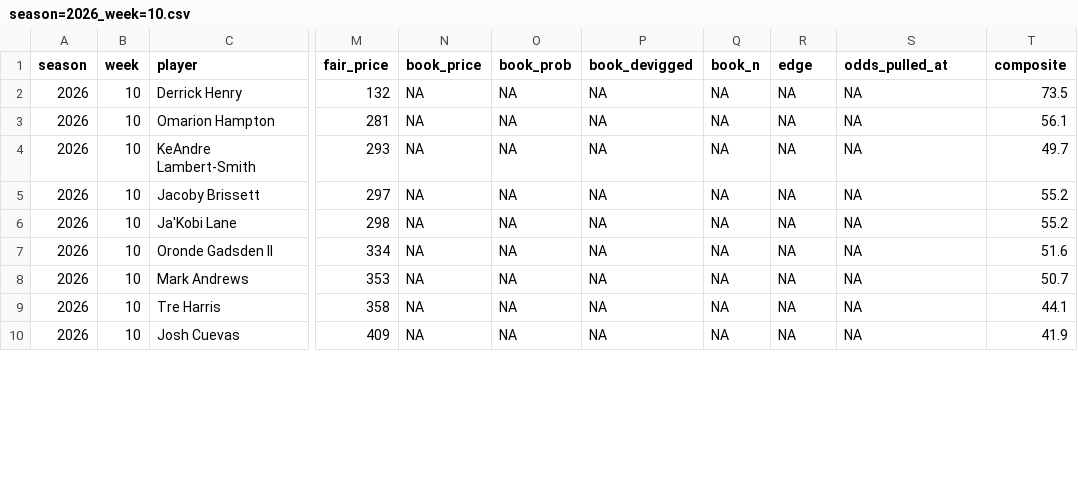
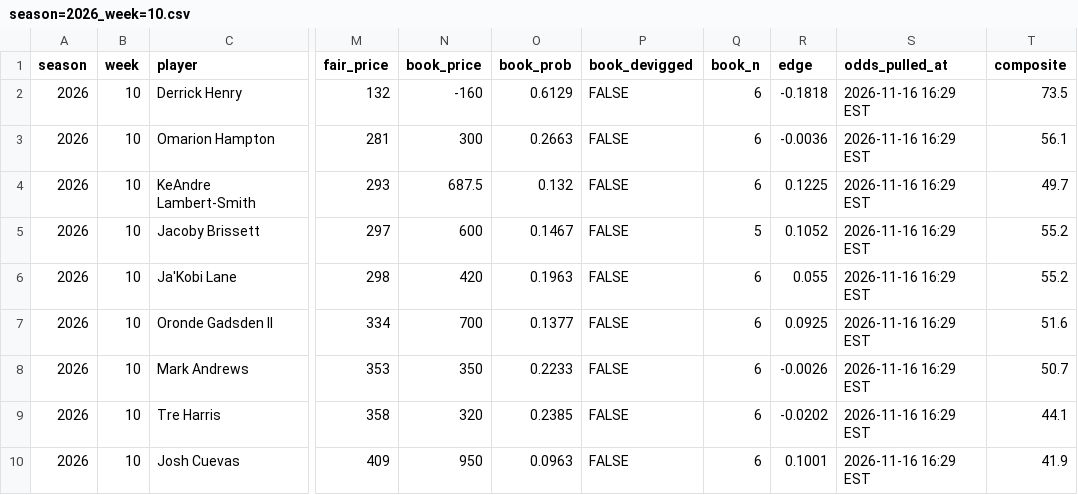
Before and after one commit to bcrock89-netizen/td-scorer, a CSV file: docs/weeks/season=2026_week=10.csv, drawn as a sheet; only a part is shown, gaps mark what is left out; the diff covers the shown part only; the diff names each change by its address in the sheet, - before the commit and + after, or states it on an @@ line.

```diff
--- a/docs/weeks/season=2026_week=10.csv
+++ b/docs/weeks/season=2026_week=10.csv
-N2 (book_price): NA
+N2 (book_price): -160
-O2 (book_prob): NA
+O2 (book_prob): 0.6129
-P2:P10 (book_devigged): NA
+P2:P10 (book_devigged): FALSE
-Q2:Q4 (book_n): NA
+Q2:Q4 (book_n): 6
-R2 (edge): NA
+R2 (edge): -0.1818
-S2:S10 (odds_pulled_at): NA
+S2:S10 (odds_pulled_at): 2026-11-16 16:29 EST
-N3 (book_price): NA
+N3 (book_price): 300
-O3 (book_prob): NA
+O3 (book_prob): 0.2663
-R3 (edge): NA
+R3 (edge): -0.0036
-N4 (book_price): NA
+N4 (book_price): 687.5
-O4 (book_prob): NA
+O4 (book_prob): 0.132
-R4 (edge): NA
+R4 (edge): 0.1225
-N5 (book_price): NA
+N5 (book_price): 600
-O5 (book_prob): NA
+O5 (book_prob): 0.1467
-Q5 (book_n): NA
+Q5 (book_n): 5
-R5 (edge): NA
+R5 (edge): 0.1052
-N6 (book_price): NA
+N6 (book_price): 420
-O6 (book_prob): NA
+O6 (book_prob): 0.1963
-Q6:Q10 (book_n): NA
+Q6:Q10 (book_n): 6
-R6 (edge): NA
+R6 (edge): 0.055
-N7 (book_price): NA
+N7 (book_price): 700
-O7 (book_prob): NA
+O7 (book_prob): 0.1377
-R7 (edge): NA
+R7 (edge): 0.0925
-N8 (book_price): NA
+N8 (book_price): 350
-O8 (book_prob): NA
+O8 (book_prob): 0.2233
-R8 (edge): NA
+R8 (edge): -0.0026
-N9 (book_price): NA
+N9 (book_price): 320
-O9 (book_prob): NA
+O9 (book_prob): 0.2385
-R9 (edge): NA
+R9 (edge): -0.0202
-N10 (book_price): NA
+N10 (book_price): 950
-O10 (book_prob): NA
+O10 (book_prob): 0.0963
-R10 (edge): NA
+R10 (edge): 0.1001
```
Also changed, not shown: 84 edited cells elsewhere in this file, 2 other files.
